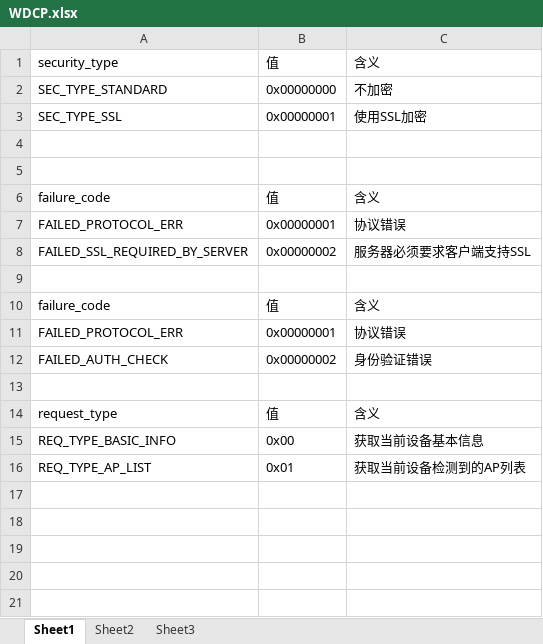
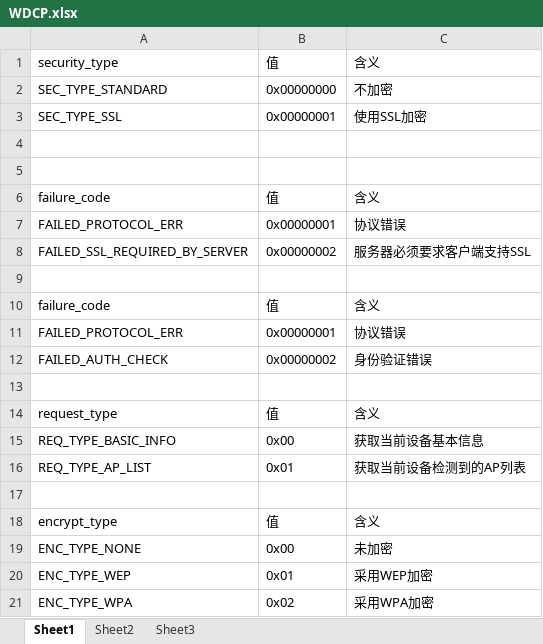
Before and after one commit to leeyiw/wireless-defender, an Excel workbook: docs/WDCP.xlsx, sheet Sheet1, drawn as a sheet; values as stored, in another font and other column widths than the file's, no borders; the diff names each change by its address in the sheet, - before the commit and + after, or states it on an @@ line.

Commit message:
add ap list

```diff
--- a/docs/WDCP.xlsx (sheet Sheet1)
+++ b/docs/WDCP.xlsx (sheet Sheet1)
+row 17: (empty)
+row 18: encrypt_type | 值 | 含义
+row 19: ENC_TYPE_NONE | 0x00 | 未加密
+row 20: ENC_TYPE_WEP | 0x01 | 采用WEP加密
+row 21: ENC_TYPE_WPA | 0x02 | 采用WPA加密
```
Also changed, not shown: 5 other files.
